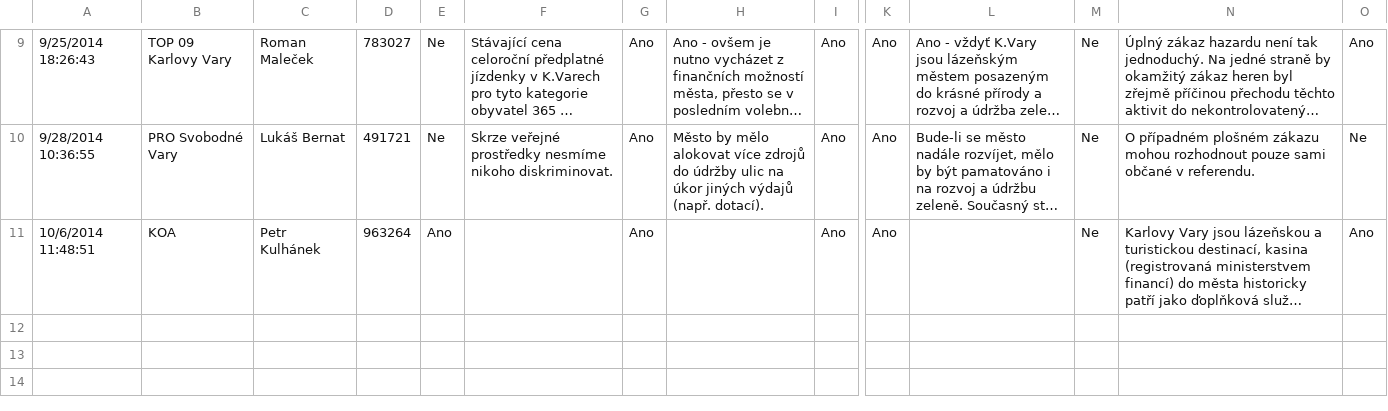
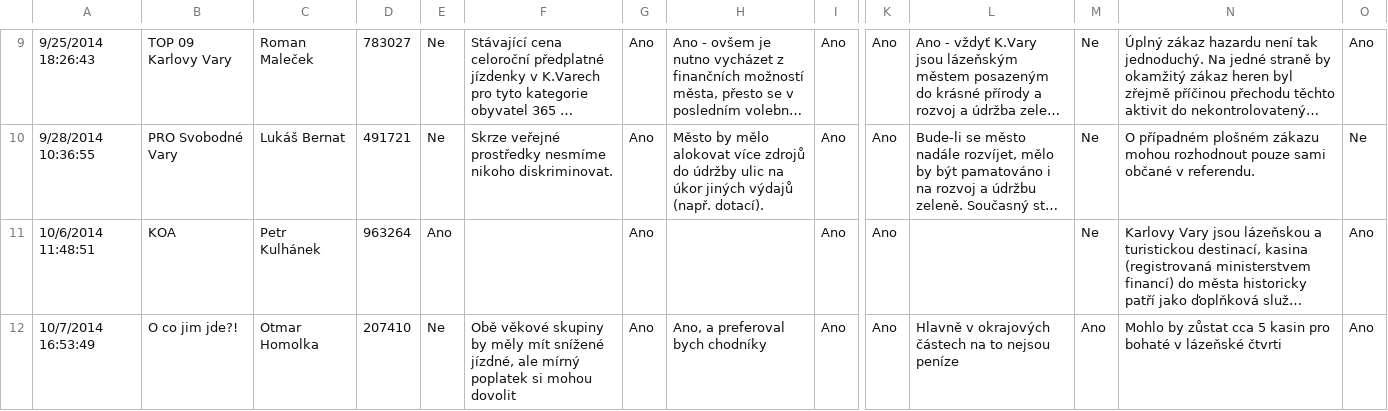
Before and after one commit to KohoVolit/vaa2012-2, a TSV file: www/karlovy-vary-2014/backend/source/answers.tsv, drawn as a sheet; only a part is shown, gaps mark what is left out; long unchanged cells end in …; rows hold the shown columns only; the diff names each change by its address in the sheet, - before the commit and + after, or states it on an @@ line.

```diff
--- a/www/karlovy-vary-2014/backend/source/answers.tsv
+++ b/www/karlovy-vary-2014/backend/source/answers.tsv
+row 12: 10/7/2014 16:53:49 | O co jim jde?! | Otmar Homolka | 207410 | Ne | Obě věkové skupiny by měly mít snížené jízdné, ale mírný poplatek si mohou dovolit | Ano | Ano, a preferoval bych chodníky | Ano | Ano | Hlavně v okrajových částech na to nejsou peníze | Ano | Mohlo by zůstat cca 5 kasin pro bohaté v lázeňské čtvrti | Ano
```
Also changed, not shown: www/prostejov-2014/backend/source/answers.tsv, 16 other files.
